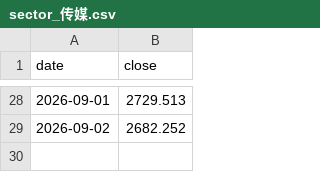
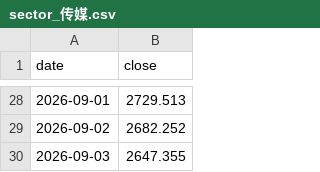
Before and after one commit to haiNono/market-dashboard, a CSV file: data/sector_传媒.csv, drawn as a sheet; only a part is shown, gaps mark what is left out.

```diff
--- a/data/sector_传媒.csv
+++ b/data/sector_传媒.csv
@@ -29 +29,2 @@
 2026-09-02,2682.252
+2026-09-03,2647.355
```
Also changed, not shown: data/option_pcr.csv, data/sector_云服务器.csv, 12 other files.
